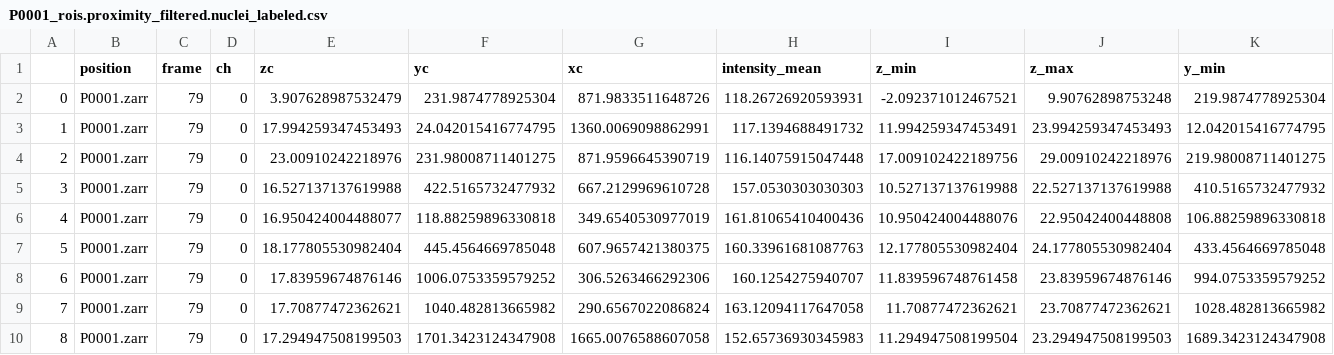
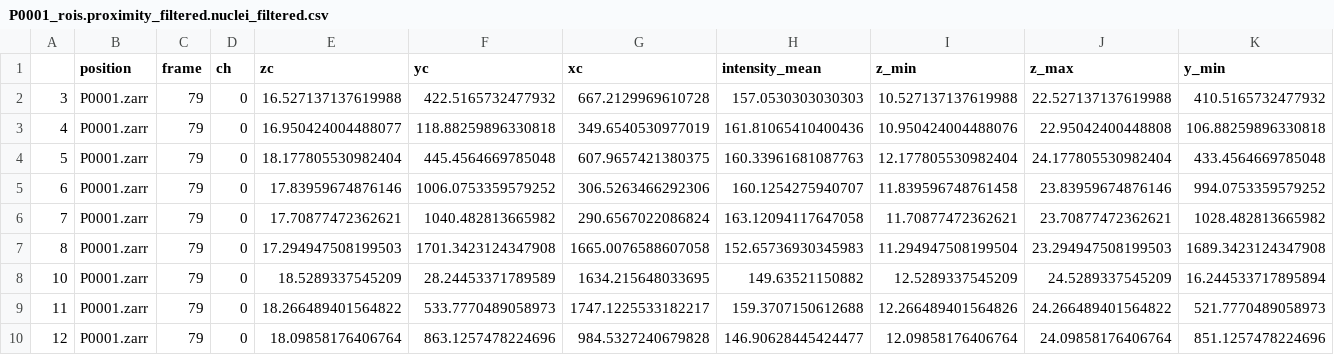
Before and after one commit to gerlichlab/looptrace-regionals-vis, a CSV file: looptrace_regionals_vis/examples/P0001_rois.proximity_filtered.nuclei_filtered.csv (was looptrace_regionals_vis/examples/P0001_rois.proximity_filtered.nuclei_labeled.csv), drawn as a sheet; only a part is shown; removed rows and columns are numbered as before the commit, all else as after; rows hold the shown columns only; the diff names each change by its address in the sheet, - before the commit and + after, or states it on an @@ line.

Commit message:
using the filtered input files, close #2

```diff
--- a/looptrace_regionals_vis/examples/P0001_rois.proximity_filtered.nuclei_labeled.csv
+++ b/looptrace_regionals_vis/examples/P0001_rois.proximity_filtered.nuclei_filtered.csv
-row 2: 0 | P0001.zarr | 79 | 0 | 3.907628987532479 | 231.9874778925304 | 871.9833511648726 | 118.26726920593931 | -2.092371012467521 | 9.90762898753248 | 219.9874778925304
-row 3: 1 | P0001.zarr | 79 | 0 | 17.994259347453493 | 24.042015416774795 | 1360.0069098862991 | 117.1394688491732 | 11.994259347453491 | 23.994259347453493 | 12.042015416774795
-row 4: 2 | P0001.zarr | 79 | 0 | 23.00910242218976 | 231.98008711401275 | 871.9596645390719 | 116.14075915047448 | 17.009102422189756 | 29.00910242218976 | 219.98008711401275
+row 8: 10 | P0001.zarr | 79 | 0 | 18.5289337545209 | 28.24453371789589 | 1634.215648033695 | 149.63521150882 | 12.5289337545209 | 24.5289337545209 | 16.244533717895894
+row 9: 11 | P0001.zarr | 79 | 0 | 18.266489401564822 | 533.7770489058973 | 1747.1225533182217 | 159.3707150612688 | 12.266489401564826 | 24.266489401564822 | 521.7770489058973
+row 10: 12 | P0001.zarr | 79 | 0 | 18.09858176406764 | 863.1257478224696 | 984.5327240679828 | 146.90628445424477 | 12.09858176406764 | 24.09858176406764 | 851.1257478224696
```
Also changed, not shown: 9 other files.
